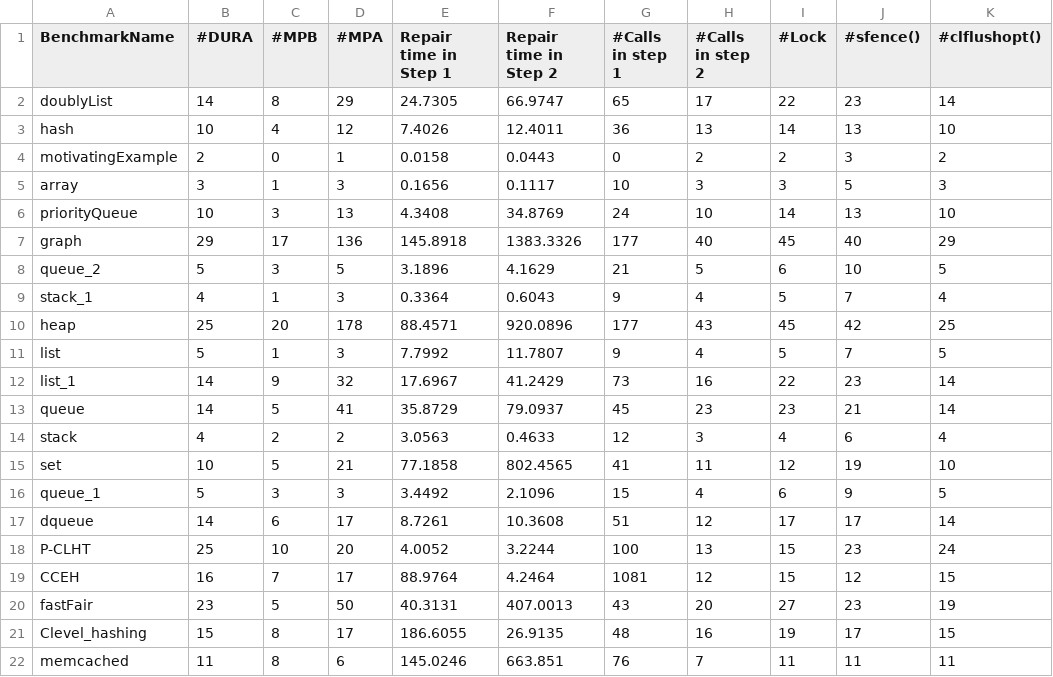
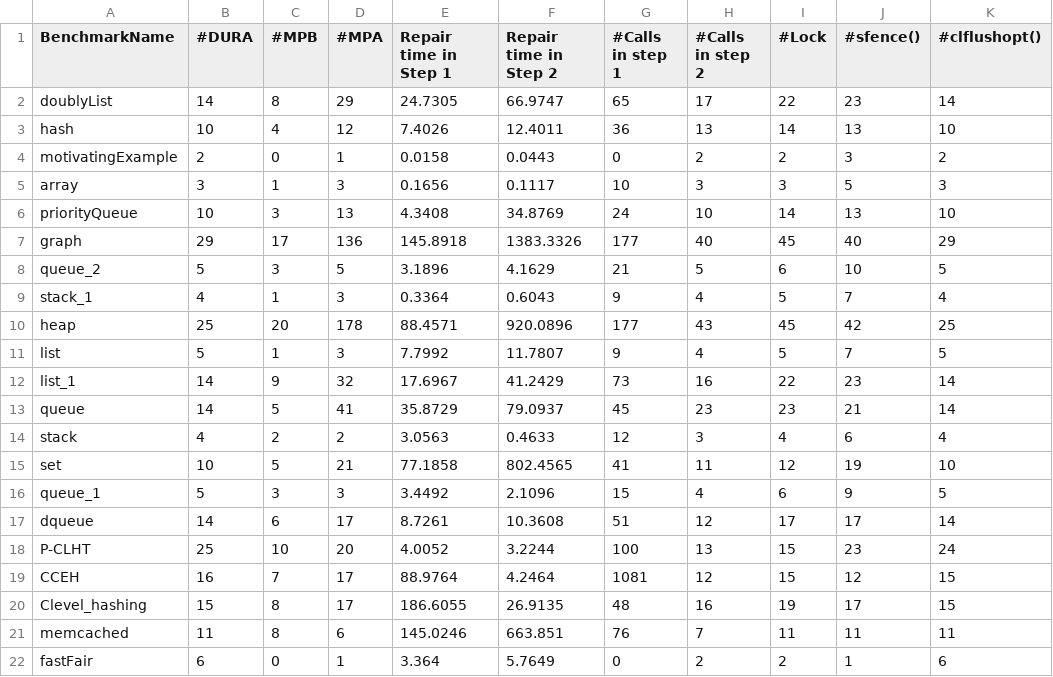
Before and after one commit to KhanTooba/PMBugRepair, a CSV file: experiments/results_table2.csv, drawn as a sheet.

Commit message:
added final results from fastFair PMDK version

```diff
--- a/experiments/results_table2.csv
+++ b/experiments/results_table2.csv
@@ -19,4 +19,4 @@ P-CLHT,25,10,20,4.0052,3.2244,100,13,15,23,24
 CCEH,16,7,17,88.9764,4.2464,1081,12,15,12,15
-fastFair,23,5,50,40.3131,407.0013,43,20,27,23,19
 Clevel_hashing,15,8,17,186.6055,26.9135,48,16,19,17,15
 memcached,11,8,6,145.0246,663.851,76,7,11,11,11
+fastFair,6,0,1,3.364,5.7649,0,2,2,1,6
```
Also changed, not shown: experiments/results_table1.csv, 15 other files.
